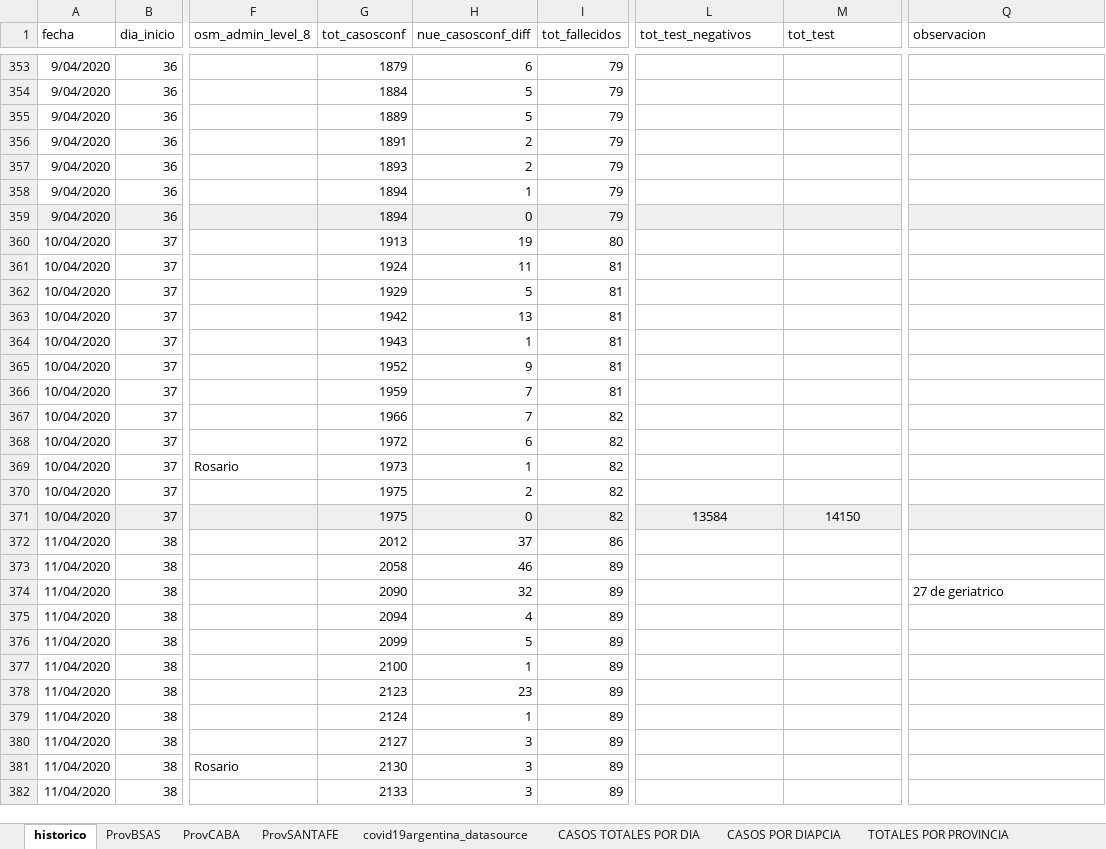
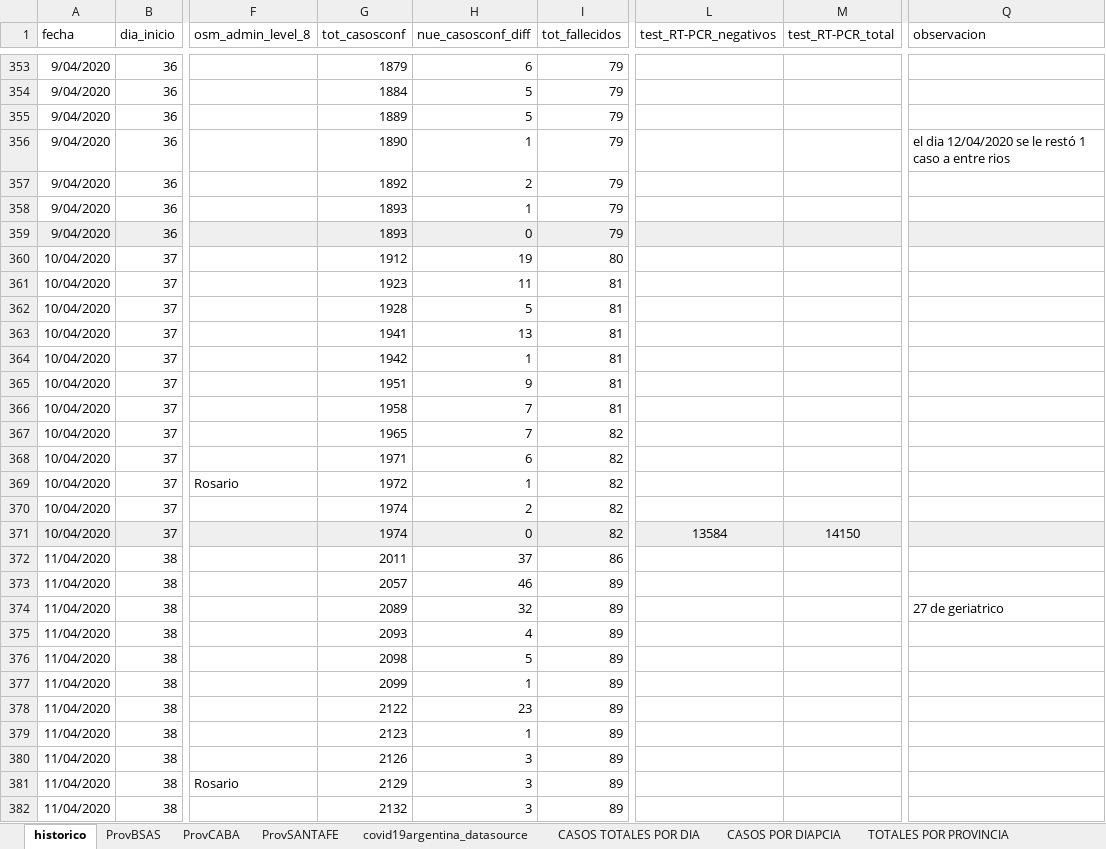
Before and after one commit to SistemasMapache/Covid19arData, an Excel workbook: XLS/Covid19arData - historico.xlsx, sheet historico, drawn as a sheet; only a part is shown, gaps mark what is left out; values as stored, in another font and other column widths than the file's, no borders; charts and pictures not drawn; the diff covers the shown part only; the diff names each change by its address in the sheet, - before the commit and + after, or states it on an @@ line.

```diff
--- a/XLS/Covid19arData - historico.xlsx (sheet historico)
+++ b/XLS/Covid19arData - historico.xlsx (sheet historico)
-L1: tot_test_negativos
+L1: test_RT-PCR_negativos
-M1: tot_test
+M1: test_RT-PCR_total
-G356 (tot_casosconf): 1891
+G356 (tot_casosconf): 1890
-H356 (nue_casosconf_diff): 2
+H356 (nue_casosconf_diff): 1
-Q356 (observacion): (empty)
+Q356 (observacion): el dia 12/04/2020 se le restó 1 caso a entre rios
-G357 (tot_casosconf): 1893
+G357 (tot_casosconf): 1892
-G358:G359 (tot_casosconf): 1894
+G358:G359 (tot_casosconf): 1893
-G360 (tot_casosconf): 1913
+G360 (tot_casosconf): 1912
-G361 (tot_casosconf): 1924
+G361 (tot_casosconf): 1923
-G362 (tot_casosconf): 1929
+G362 (tot_casosconf): 1928
-G363 (tot_casosconf): 1942
+G363 (tot_casosconf): 1941
-G364 (tot_casosconf): 1943
+G364 (tot_casosconf): 1942
-G365 (tot_casosconf): 1952
+G365 (tot_casosconf): 1951
-G366 (tot_casosconf): 1959
+G366 (tot_casosconf): 1958
-G367 (tot_casosconf): 1966
+G367 (tot_casosconf): 1965
-G368 (tot_casosconf): 1972
+G368 (tot_casosconf): 1971
-G369 (tot_casosconf): 1973
+G369 (tot_casosconf): 1972
-G370:G371 (tot_casosconf): 1975
+G370:G371 (tot_casosconf): 1974
-G372 (tot_casosconf): 2012
+G372 (tot_casosconf): 2011
-G373 (tot_casosconf): 2058
+G373 (tot_casosconf): 2057
-G374 (tot_casosconf): 2090
+G374 (tot_casosconf): 2089
-G375 (tot_casosconf): 2094
+G375 (tot_casosconf): 2093
-G376 (tot_casosconf): 2099
+G376 (tot_casosconf): 2098
-G377 (tot_casosconf): 2100
+G377 (tot_casosconf): 2099
-G378 (tot_casosconf): 2123
+G378 (tot_casosconf): 2122
-G379 (tot_casosconf): 2124
+G379 (tot_casosconf): 2123
-G380 (tot_casosconf): 2127
+G380 (tot_casosconf): 2126
-G381 (tot_casosconf): 2130
+G381 (tot_casosconf): 2129
-G382 (tot_casosconf): 2133
+G382 (tot_casosconf): 2132
```
Also changed, not shown: 11 added rows and 6 edited cells elsewhere in this sheet, sheet ProvSANTAFE, charts or pictures, 2 other files.
